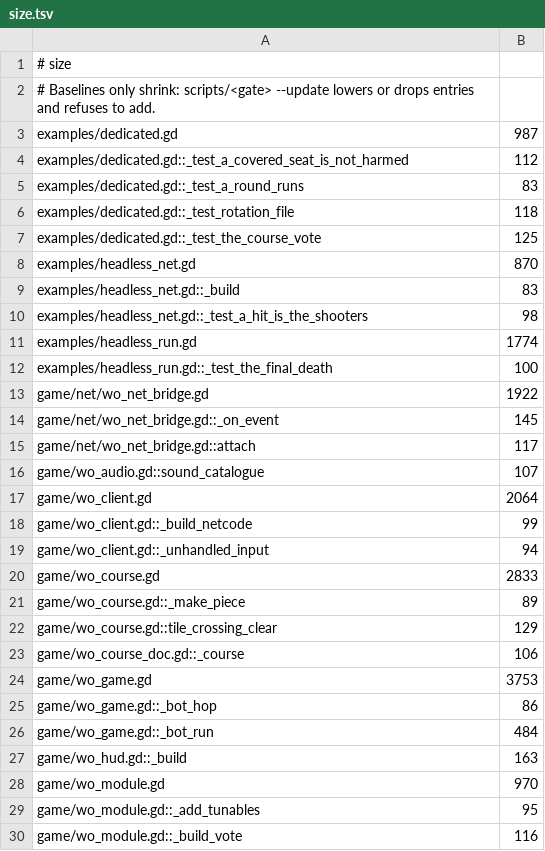
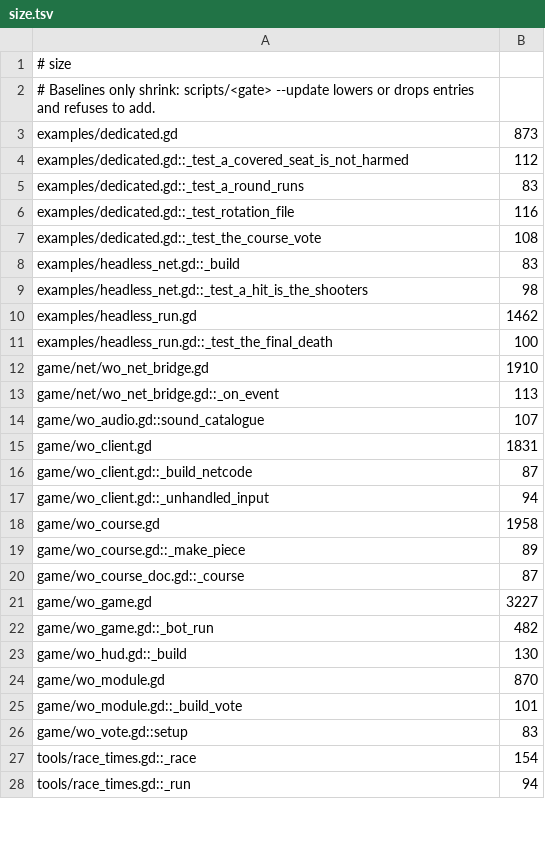
Before and after one commit to zees-games/mg-wipeout, a TSV file: ci/efficiency/size.tsv, drawn as a sheet; only a part is shown; the shorter side is filled out with more unchanged rows; the diff covers the shown part only.

```diff
--- a/ci/efficiency/size.tsv
+++ b/ci/efficiency/size.tsv
@@ -2,29 +2,24 @@
 # Baselines only shrink: scripts/<gate> --update lowers or drops entries and refuses to add.
-examples/dedicated.gd	987
+examples/dedicated.gd	873
 examples/dedicated.gd::_test_a_covered_seat_is_not_harmed	112
 examples/dedicated.gd::_test_a_round_runs	83
-examples/dedicated.gd::_test_rotation_file	118
-examples/dedicated.gd::_test_the_course_vote	125
-examples/headless_net.gd	870
+examples/dedicated.gd::_test_rotation_file	116
+examples/dedicated.gd::_test_the_course_vote	108
 examples/headless_net.gd::_build	83
 examples/headless_net.gd::_test_a_hit_is_the_shooters	98
-examples/headless_run.gd	1774
+examples/headless_run.gd	1462
 examples/headless_run.gd::_test_the_final_death	100
-game/net/wo_net_bridge.gd	1922
-game/net/wo_net_bridge.gd::_on_event	145
-game/net/wo_net_bridge.gd::attach	117
+game/net/wo_net_bridge.gd	1910
+game/net/wo_net_bridge.gd::_on_event	113
 game/wo_audio.gd::sound_catalogue	107
-game/wo_client.gd	2064
-game/wo_client.gd::_build_netcode	99
+game/wo_client.gd	1831
+game/wo_client.gd::_build_netcode	87
 game/wo_client.gd::_unhandled_input	94
-game/wo_course.gd	2833
+game/wo_course.gd	1958
 game/wo_course.gd::_make_piece	89
-game/wo_course.gd::tile_crossing_clear	129
-game/wo_course_doc.gd::_course	106
-game/wo_game.gd	3753
-game/wo_game.gd::_bot_hop	86
-game/wo_game.gd::_bot_run	484
-game/wo_hud.gd::_build	163
-game/wo_module.gd	970
-game/wo_module.gd::_add_tunables	95
-game/wo_module.gd::_build_vote	116
+game/wo_course_doc.gd::_course	87
+game/wo_game.gd	3227
+game/wo_game.gd::_bot_run	482
+game/wo_hud.gd::_build	130
+game/wo_module.gd	870
+game/wo_module.gd::_build_vote	101
```
Also changed, not shown: 1 removed row and 2 edited cells elsewhere in this file.
